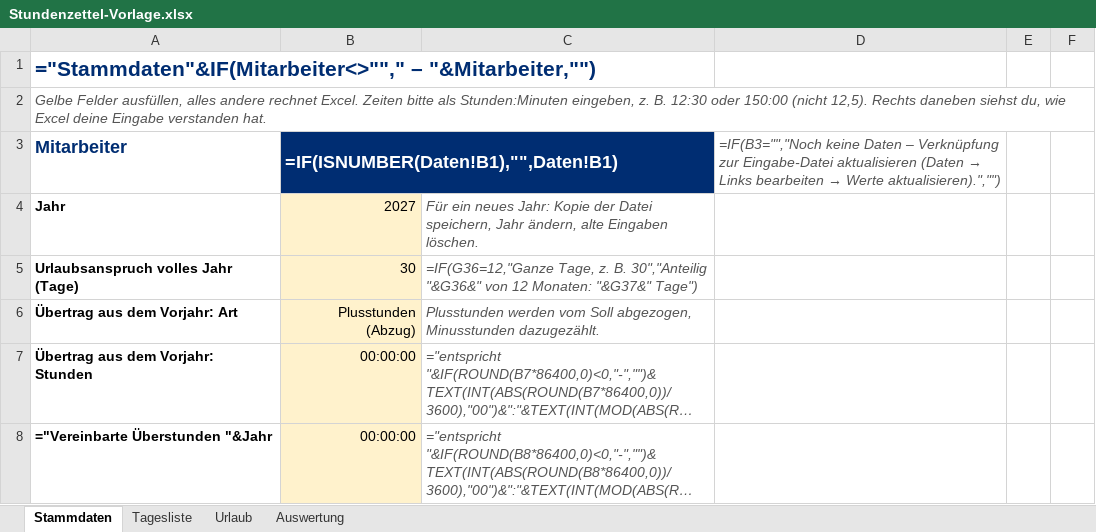
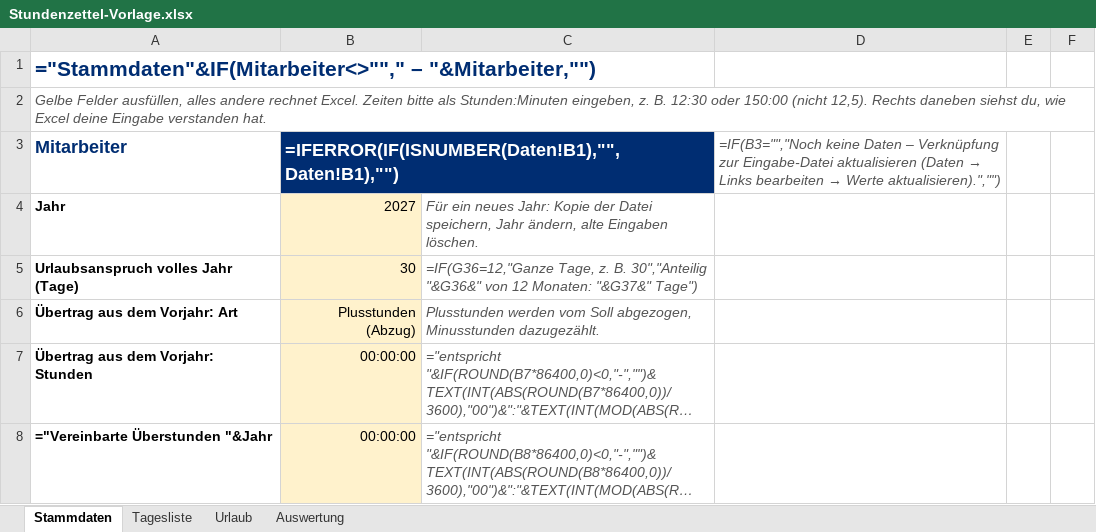
Before and after one commit to marchens1977/Arbeitszeiterfassung, an Excel workbook: excel/vorlagen/Stundenzettel-Vorlage.xlsx, sheet Stammdaten, drawn as a sheet; only a part is shown; long unchanged cells end in …; values as stored, in another font and other column widths than the file's, no borders; formulas without a stored value are shown as written; the diff names each change by its address in the sheet, - before the commit and + after, or states it on an @@ line.

```diff
--- a/excel/vorlagen/Stundenzettel-Vorlage.xlsx (sheet Stammdaten)
+++ b/excel/vorlagen/Stundenzettel-Vorlage.xlsx (sheet Stammdaten)
-B3: =IF(ISNUMBER(Daten!B1),"",Daten!B1)
+B3: =IFERROR(IF(ISNUMBER(Daten!B1),"",Daten!B1),"")
```
Also changed, not shown: sheet Tagesliste, excel/vorlagen/Eingabe.xlsx, 4 other files.
